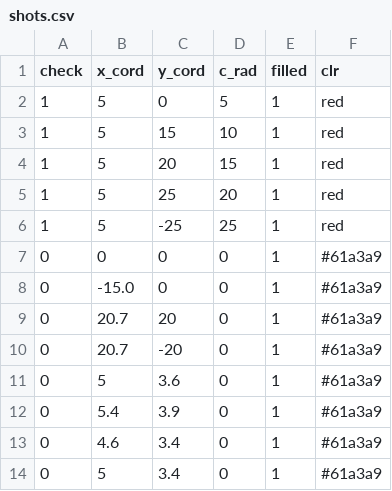
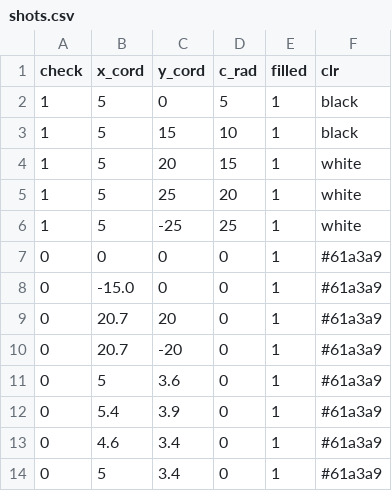
Before and after one commit to sharafjaffri/sampledata, a CSV file: shots.csv, drawn as a sheet.

Commit message:
Update shots.csv

```diff
--- a/shots.csv
+++ b/shots.csv
@@ -1,7 +1,7 @@
 check,x_cord,y_cord,c_rad,filled,clr
-1,5,0,5,1,red
-1,5,15,10,1,red
-1,5,20,15,1,red
-1,5,25,20,1,red
-1,5,-25,25,1,red
+1,5,0,5,1,black
+1,5,15,10,1,black
+1,5,20,15,1,white
+1,5,25,20,1,white
+1,5,-25,25,1,white
 0,0,0,0,1,#61a3a9
```
